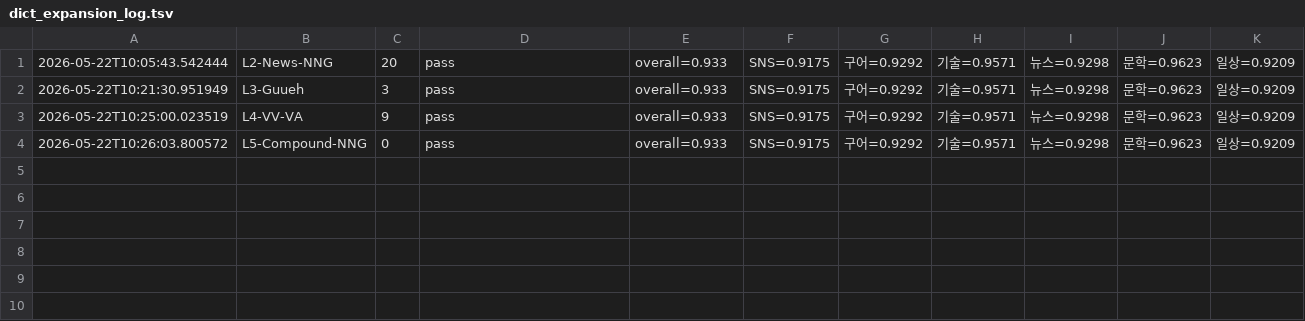
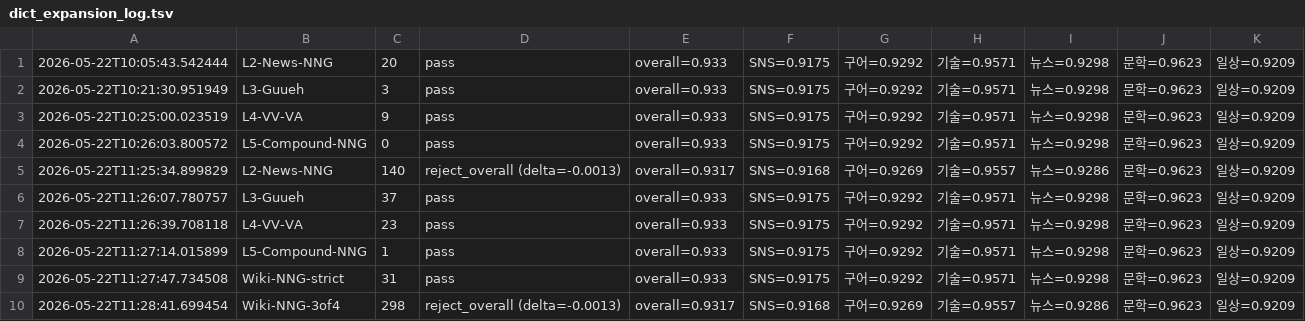
Before and after one commit to ongjin/garu, a TSV file: training/dict_expansion_log.tsv, drawn as a sheet.

Commit message:
feat(dict): Phase α — wiki 50K 활용 확장 + 가설 부분 검증
위키 50K sample 분석 → candidates_pool_v2 (55K → 309K, ×5.5).
멀티프로세싱(4 worker, ~21min) + 분석기 wrapper 예외처리 추가.

Layer 재실행 결과 (v2 풀):
- L2-News-NNG: 140 후보 → reject (-0.0013pp)
- L3-Guueh: 37 entries 통과
- L4-VV-VA: 23 entries 통과
- L5-Compound: 1 entry 통과
- Wiki-NNG strict(4/4): 31 entries 통과 (신규 layer, Wiki NNG 안전성 확인)
- Wiki-NNG 3/4 완화: 298 후보 → reject (-0.0013pp)

이번 회차: 92 net new entries (어제 32 + 누적 124).

가설 검증 결과:
- ① 더 큰 코퍼스 → 더 많은 후보: ✓ (×5.5)
- ② 안전한 dict 추가: ✓ (124 entries 누적)
- ③ F1 개선: ✗ (v15k F1 0.9330 그대로)

사전 확장은 v15k gold testset 기준 측정 가능한 개선 없음 — 단어
long tail이 9000문장에 거의 등장 안 함이 구조적 천장.

```diff
--- a/training/dict_expansion_log.tsv
+++ b/training/dict_expansion_log.tsv
@@ -4 +4,7 @@
 2026-05-22T10:26:03.800572	L5-Compound-NNG	0	pass	overall=0.933	SNS=0.9175	구어=0.9292	기술=0.9571	뉴스=0.9298	문학=0.9623	일상=0.9209
+2026-05-22T11:25:34.899829	L2-News-NNG	140	reject_overall (delta=-0.0013)	overall=0.9317	SNS=0.9168	구어=0.9269	기술=0.9557	뉴스=0.9286	문학=0.9623	일상=0.9209
+2026-05-22T11:26:07.780757	L3-Guueh	37	pass	overall=0.933	SNS=0.9175	구어=0.9292	기술=0.9571	뉴스=0.9298	문학=0.9623	일상=0.9209
+2026-05-22T11:26:39.708118	L4-VV-VA	23	pass	overall=0.933	SNS=0.9175	구어=0.9292	기술=0.9571	뉴스=0.9298	문학=0.9623	일상=0.9209
+2026-05-22T11:27:14.015899	L5-Compound-NNG	1	pass	overall=0.933	SNS=0.9175	구어=0.9292	기술=0.9571	뉴스=0.9298	문학=0.9623	일상=0.9209
+2026-05-22T11:27:47.734508	Wiki-NNG-strict	31	pass	overall=0.933	SNS=0.9175	구어=0.9292	기술=0.9571	뉴스=0.9298	문학=0.9623	일상=0.9209
+2026-05-22T11:28:41.699454	Wiki-NNG-3of4	298	reject_overall (delta=-0.0013)	overall=0.9317	SNS=0.9168	구어=0.9269	기술=0.9557	뉴스=0.9286	문학=0.9623	일상=0.9209
```
Also changed, not shown: 10 other files.
